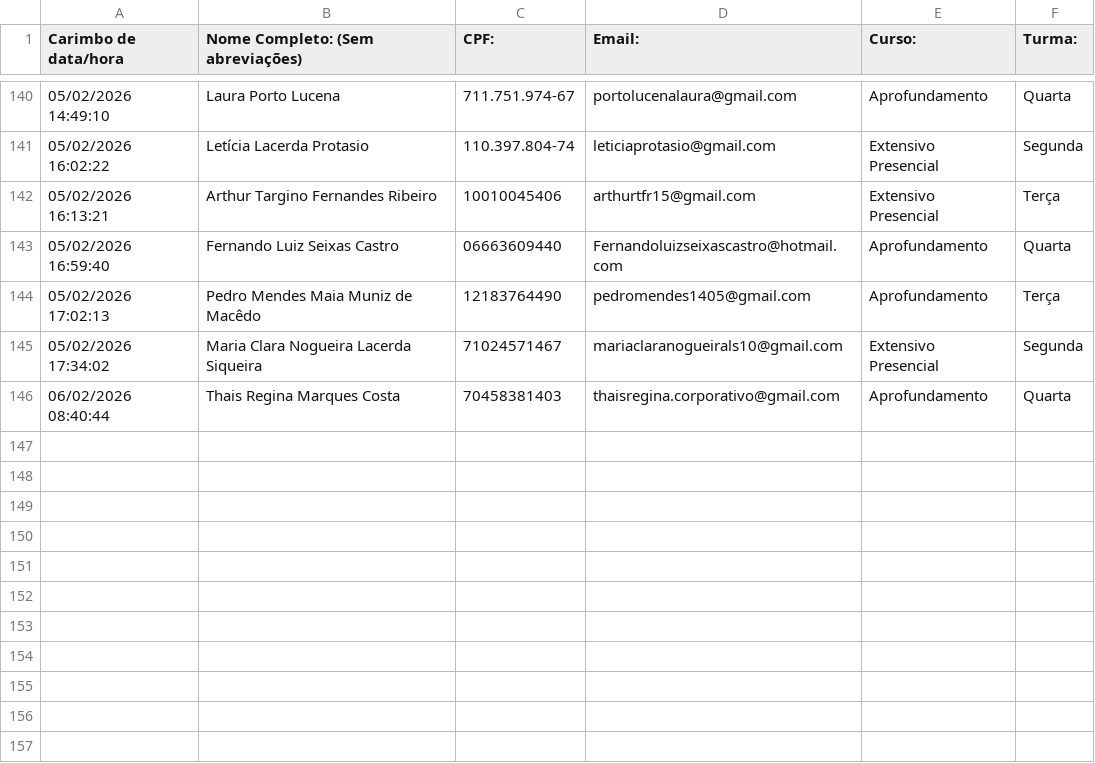
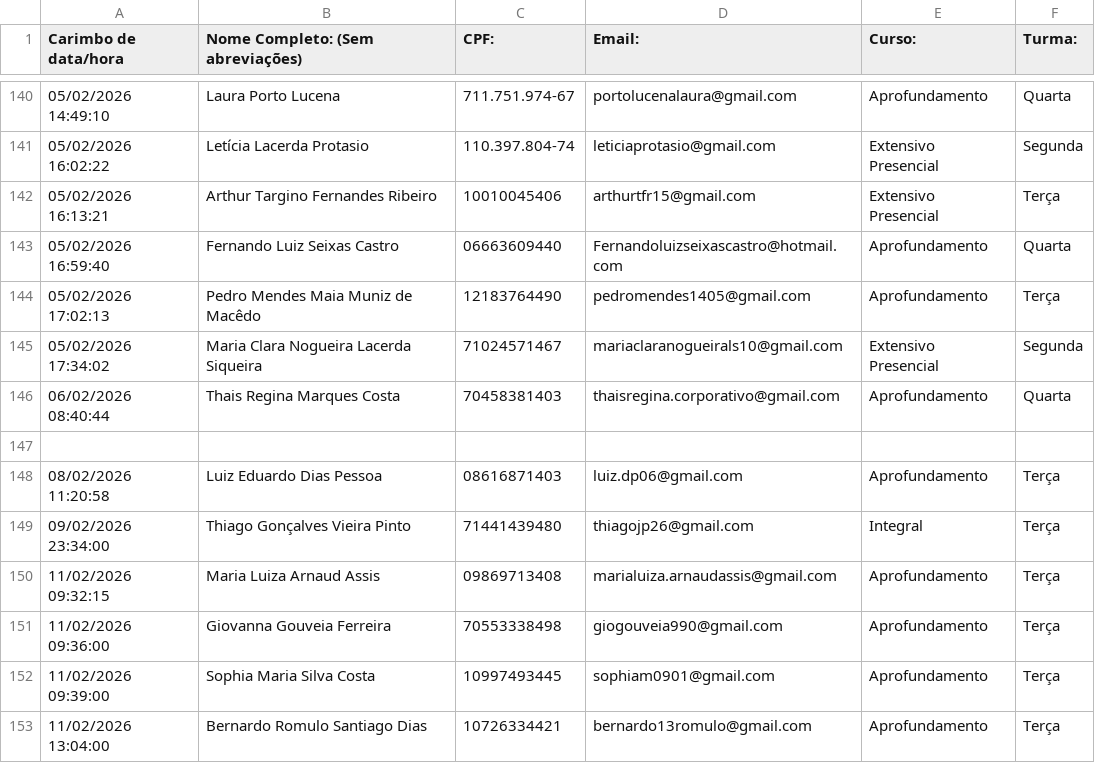
Before and after one commit to TheoNogueiraVirginio/diego_lima_rep, a CSV file: api/students.csv, drawn as a sheet; only a part is shown, gaps mark what is left out.

Commit message:
new students

```diff
--- a/api/students.csv
+++ b/api/students.csv
@@ -146 +146,8 @@ Carimbo de data/hora,Nome Completo: (Sem abreviações),CPF:,Email:,Curso:,Turma
 06/02/2026 08:40:44,Thais Regina Marques Costa ,70458381403,thaisregina.corporativo@gmail.com,Aprofundamento,Quarta
+
+08/02/2026 11:20:58,Luiz Eduardo Dias Pessoa,08616871403,luiz.dp06@gmail.com,Aprofundamento,Terça
+09/02/2026 23:34:00,Thiago Gonçalves Vieira Pinto,71441439480,thiagojp26@gmail.com, Integral, Terça
+11/02/2026 09:32:15,Maria Luiza Arnaud Assis,09869713408,marialuiza.arnaudassis@gmail.com,Aprofundamento,Terça
+11/02/2026 09:36:00,Giovanna Gouveia Ferreira,70553338498,giogouveia990@gmail.com,Aprofundamento,Terça
+11/02/2026 09:39:00,Sophia Maria Silva Costa,10997493445,sophiam0901@gmail.com,Aprofundamento,Terça
+11/02/2026 13:04:00, Bernardo Romulo Santiago Dias,10726334421,bernardo13romulo@gmail.com,Aprofundamento,Terça
```
Also changed, not shown: 7 other files.
